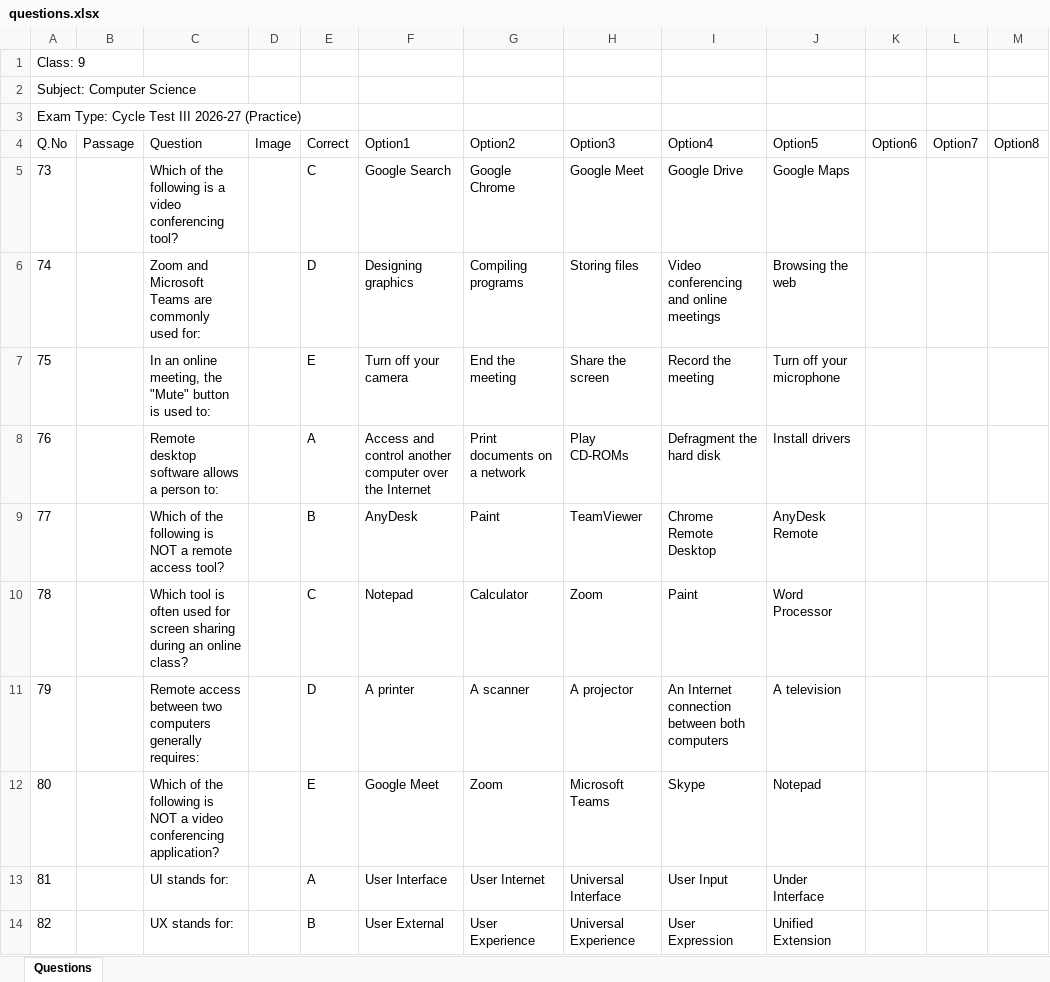
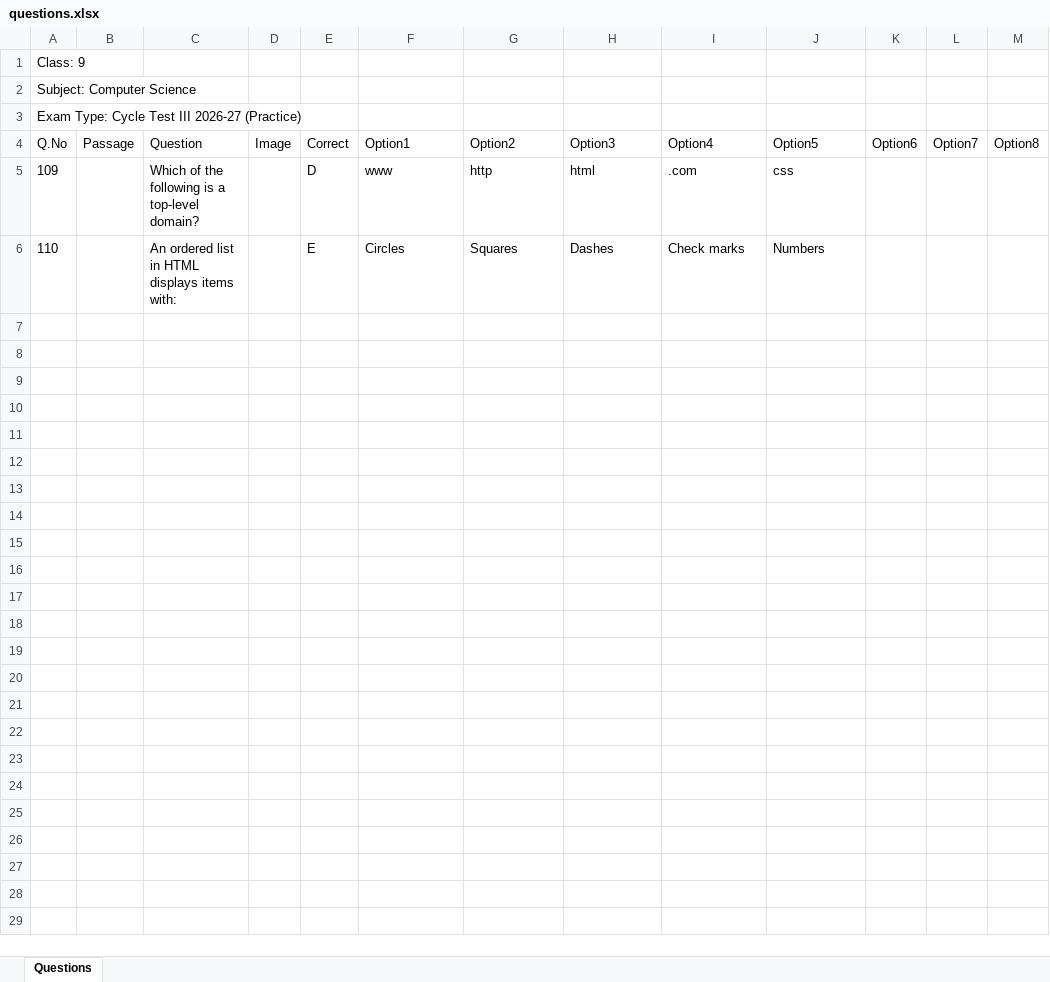
Before and after one commit to AnujMB/Quizweb, an Excel workbook: publish/Math/questions.xlsx, sheet Questions, drawn as a sheet; values as stored, in another font and other column widths than the file's, no borders; removed rows and columns are numbered as before the commit, all else as after; the diff names each change by its address in the sheet, - before the commit and + after, or states it on an @@ line.

```diff
--- a/publish/Math/questions.xlsx (sheet Questions)
+++ b/publish/Math/questions.xlsx (sheet Questions)
-row 5: 73 |  | Which of the following is a video conferencing tool? |  | C | Google Search | Google Chrome | Google Meet | Google Drive | Google Maps
-row 6: 74 |  | Zoom and Microsoft Teams are commonly used for: |  | D | Designing graphics | Compiling programs | Storing files | Video conferencing and online meetings | Browsing the web
-row 7: 75 |  | In an online meeting, the "Mute" button is used to: |  | E | Turn off your camera | End the meeting | Share the screen | Record the meeting | Turn off your microphone
-row 8: 76 |  | Remote desktop software allows a person to: |  | A | Access and control another computer over the Internet | Print documents on a network | Play CD-ROMs | Defragment the hard disk | Install drivers
-row 9: 77 |  | Which of the following is NOT a remote access tool? |  | B | AnyDesk | Paint | TeamViewer | Chrome Remote Desktop | AnyDesk Remote
-row 10: 78 |  | Which tool is often used for screen sharing during an online class? |  | C | Notepad | Calculator | Zoom | Paint | Word Processor
-row 11: 79 |  | Remote access between two computers generally requires: |  | D | A printer | A scanner | A projector | An Internet connection between both computers | A television
-row 12: 80 |  | Which of the following is NOT a video conferencing application? |  | E | Google Meet | Zoom | Microsoft Teams | Skype | Notepad
-row 13: 81 |  | UI stands for: |  | A | User Interface | User Internet | Universal Interface | User Input | Under Interface
-row 14: 82 |  | UX stands for: |  | B | User External | User Experience | Universal Experience | User Expression | Unified Extension
+row 5: 109 |  | Which of the following is a top-level domain? |  | D | www | http | html | .com | css
+row 6: 110 |  | An ordered list in HTML displays items with: |  | E | Circles | Squares | Dashes | Check marks | Numbers
```
Also changed, not shown: publish/Radhika_Nepali/questions.xlsx, 42 other files.
